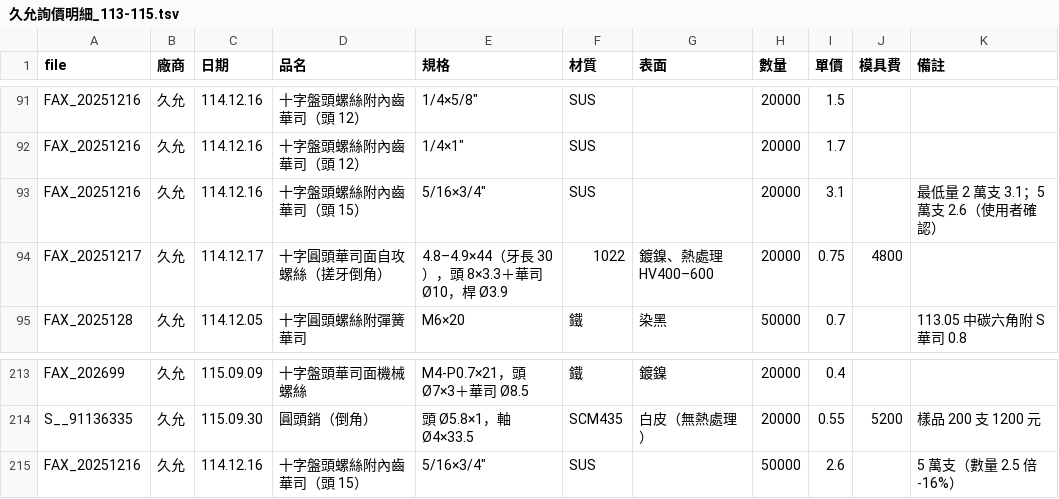
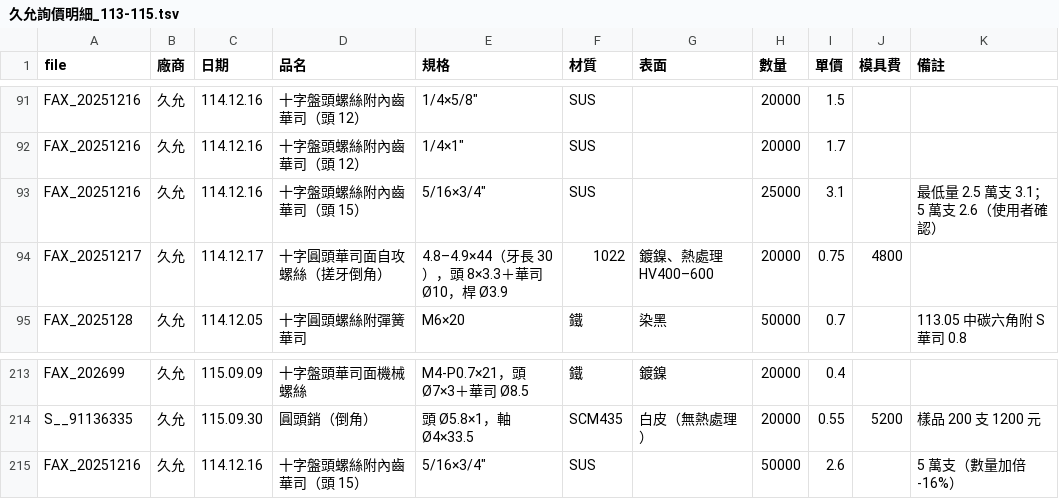
Before and after one commit to bryan7310/bryan7310, a TSV file: analysis/久允詢價明細_113-115.tsv, drawn as a sheet; only a part is shown, gaps mark what is left out.

```diff
--- a/analysis/久允詢價明細_113-115.tsv
+++ b/analysis/久允詢價明細_113-115.tsv
@@ -92,3 +92,3 @@ FAX_20251216	久允	114.12.16	十字盤頭螺絲附內齒華司（頭 12）	"1/4
 FAX_20251216	久允	114.12.16	十字盤頭螺絲附內齒華司（頭 12）	"1/4×1"""	SUS		20000	1.7		
-FAX_20251216	久允	114.12.16	十字盤頭螺絲附內齒華司（頭 15）	"5/16×3/4"""	SUS		20000	3.1		最低量 2 萬支 3.1；5 萬支 2.6（使用者確認）
+FAX_20251216	久允	114.12.16	十字盤頭螺絲附內齒華司（頭 15）	"5/16×3/4"""	SUS		25000	3.1		最低量 2.5 萬支 3.1；5 萬支 2.6（使用者確認）
 FAX_20251217	久允	114.12.17	十字圓頭華司面自攻螺絲（搓牙倒角）	4.8–4.9×44（牙長 30），頭 8×3.3＋華司 Ø10，桿 Ø3.9	1022	鍍鎳、熱處理 HV400–600	20000	0.75	4800	
@@ -214,2 +214,2 @@ FAX_202699	久允	115.09.09	十字盤頭華司面機械螺絲	M4-P0.7×21，頭
 S__91136335	久允	115.09.30	圓頭銷（倒角）	頭 Ø5.8×1，軸 Ø4×33.5	SCM435	白皮（無熱處理）	20000	0.55	5200	樣品 200 支 1200 元
-FAX_20251216	久允	114.12.16	十字盤頭螺絲附內齒華司（頭 15）	"5/16×3/4"""	SUS		50000	2.6		5 萬支（數量 2.5 倍 -16%）
+FAX_20251216	久允	114.12.16	十字盤頭螺絲附內齒華司（頭 15）	"5/16×3/4"""	SUS		50000	2.6		5 萬支（數量加倍 -16%）
```
Also changed, not shown: 3 other files.
